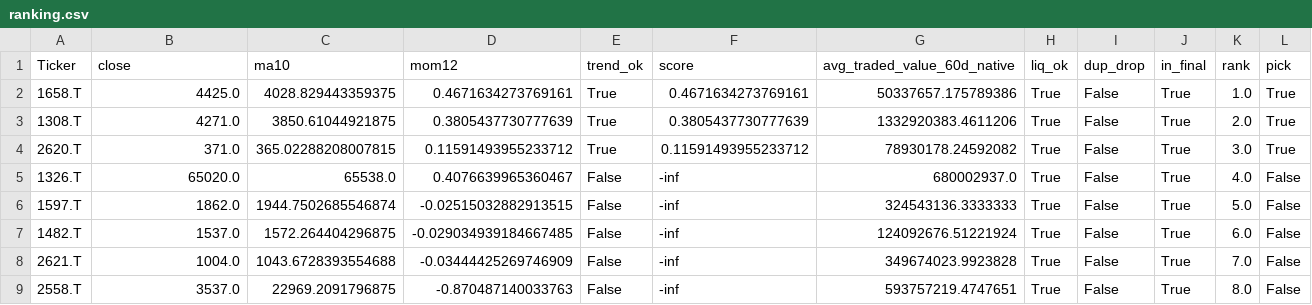
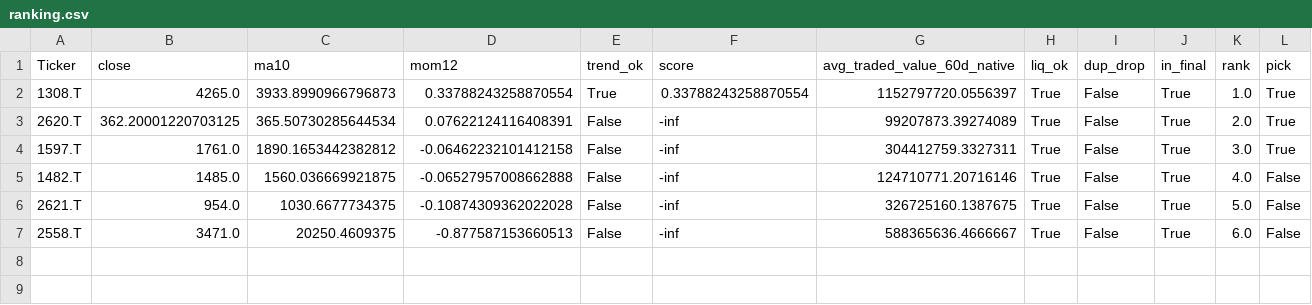
Before and after one commit to Hyodokamo/trend-follow-screen, a CSV file: docs/ranking.csv, drawn as a sheet.

```diff
--- a/docs/ranking.csv
+++ b/docs/ranking.csv
@@ -1,9 +1,7 @@
 Ticker,close,ma10,mom12,trend_ok,score,avg_traded_value_60d_native,liq_ok,dup_drop,in_final,rank,pick
-1658.T,4425.0,4028.829443359375,0.4671634273769161,True,0.4671634273769161,50337657.175789386,True,False,True,1.0,True
-1308.T,4271.0,3850.61044921875,0.3805437730777639,True,0.3805437730777639,1332920383.4611206,True,False,True,2.0,True
-2620.T,371.0,365.02288208007815,0.11591493955233712,True,0.11591493955233712,78930178.24592082,True,False,True,3.0,True
-1326.T,65020.0,65538.0,0.4076639965360467,False,-inf,680002937.0,True,False,True,4.0,False
-1597.T,1862.0,1944.7502685546874,-0.02515032882913515,False,-inf,324543136.3333333,True,False,True,5.0,False
-1482.T,1537.0,1572.264404296875,-0.029034939184667485,False,-inf,124092676.51221924,True,False,True,6.0,False
-2621.T,1004.0,1043.6728393554688,-0.03444425269746909,False,-inf,349674023.9923828,True,False,True,7.0,False
-2558.T,3537.0,22969.2091796875,-0.870487140033763,False,-inf,593757219.4747651,True,False,True,8.0,False
+1308.T,4265.0,3933.8990966796873,0.33788243258870554,True,0.33788243258870554,1152797720.0556397,True,False,True,1.0,True
+2620.T,362.20001220703125,365.50730285644534,0.07622124116408391,False,-inf,99207873.39274089,True,False,True,2.0,True
+1597.T,1761.0,1890.1653442382812,-0.06462232101412158,False,-inf,304412759.3327311,True,False,True,3.0,True
+1482.T,1485.0,1560.036669921875,-0.06527957008662888,False,-inf,124710771.20716146,True,False,True,4.0,False
+2621.T,954.0,1030.6677734375,-0.10874309362022028,False,-inf,326725160.1387675,True,False,True,5.0,False
+2558.T,3471.0,20250.4609375,-0.877587153660513,False,-inf,588365636.4666667,True,False,True,6.0,False
```
Also changed, not shown: docs/picks.csv, docs/screen_all.csv, 23 other files.
